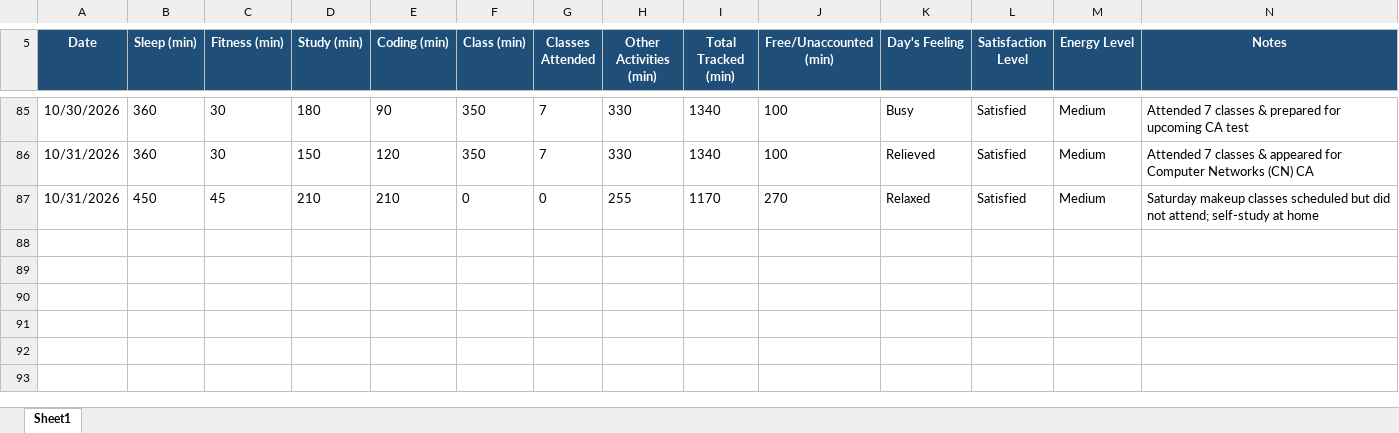
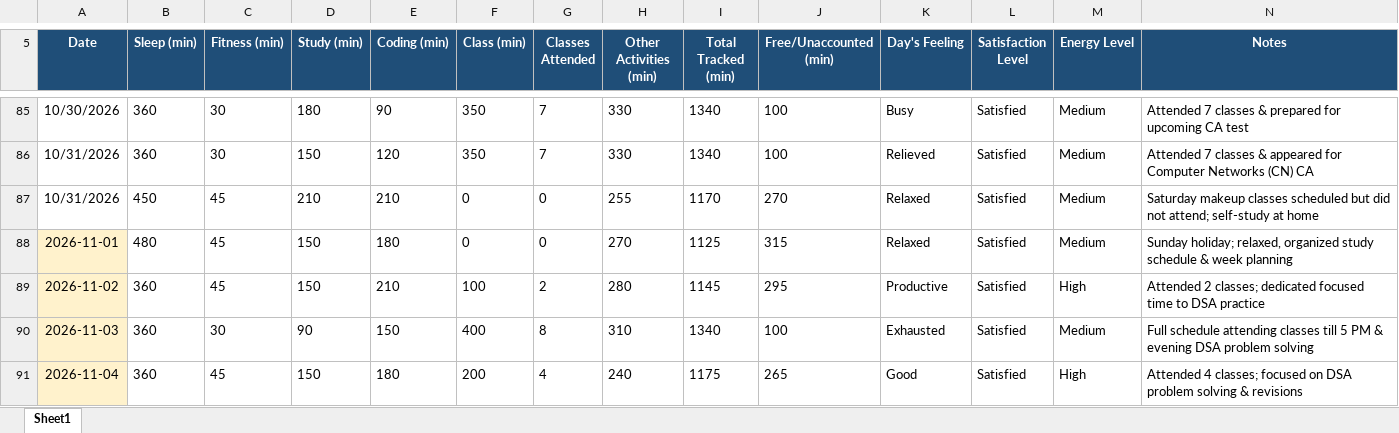
Before and after one commit to Palakjoya/776, an Excel workbook: CAP776 (PYTHON).xlsx, sheet Sheet1, drawn as a sheet; only a part is shown, gaps mark what is left out; values as stored, in another font and other column widths than the file's, no borders; the diff names each change by its address in the sheet, - before the commit and + after, or states it on an @@ line.

Commit message:
Update CAP776 (PYTHON).xlsx

```diff
--- a/CAP776 (PYTHON).xlsx (sheet Sheet1)
+++ b/CAP776 (PYTHON).xlsx (sheet Sheet1)
+row 88: 2026-11-01 | 480 | 45 | 150 | 180 | 0 | 0 | 270 | 1125 | 315 | Relaxed | Satisfied | Medium | Sunday holiday; relaxed, organized study schedule & week planning
+row 89: 2026-11-02 | 360 | 45 | 150 | 210 | 100 | 2 | 280 | 1145 | 295 | Productive | Satisfied | High | Attended 2 classes; dedicated focused time to DSA practice
+row 90: 2026-11-03 | 360 | 30 | 90 | 150 | 400 | 8 | 310 | 1340 | 100 | Exhausted | Satisfied | Medium | Full schedule attending classes till 5 PM & evening DSA problem solving
+row 91: 2026-11-04 | 360 | 45 | 150 | 180 | 200 | 4 | 240 | 1175 | 265 | Good | Satisfied | High | Attended 4 classes; focused on DSA problem solving & revisions
```
